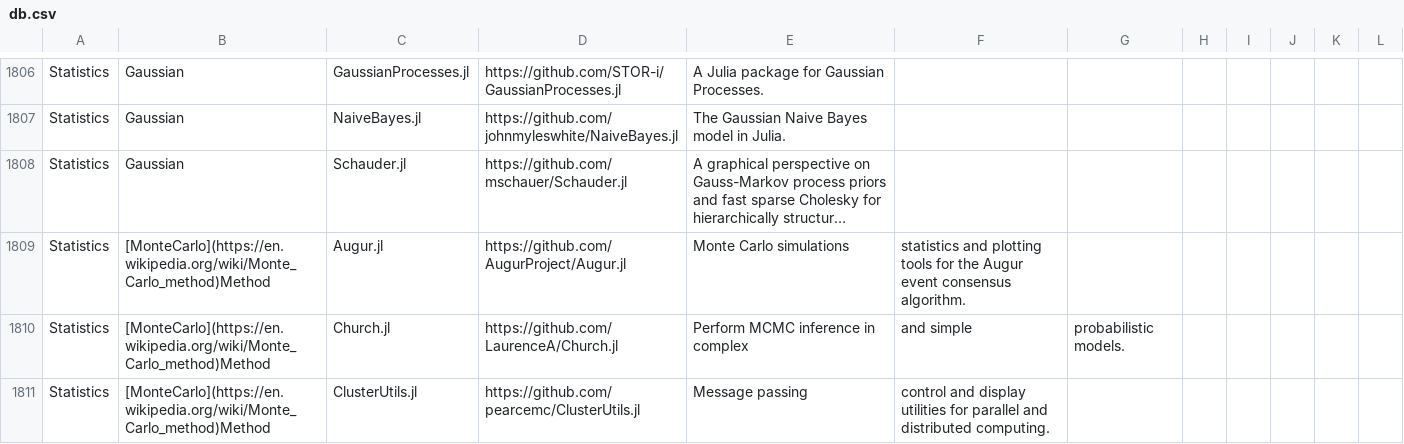
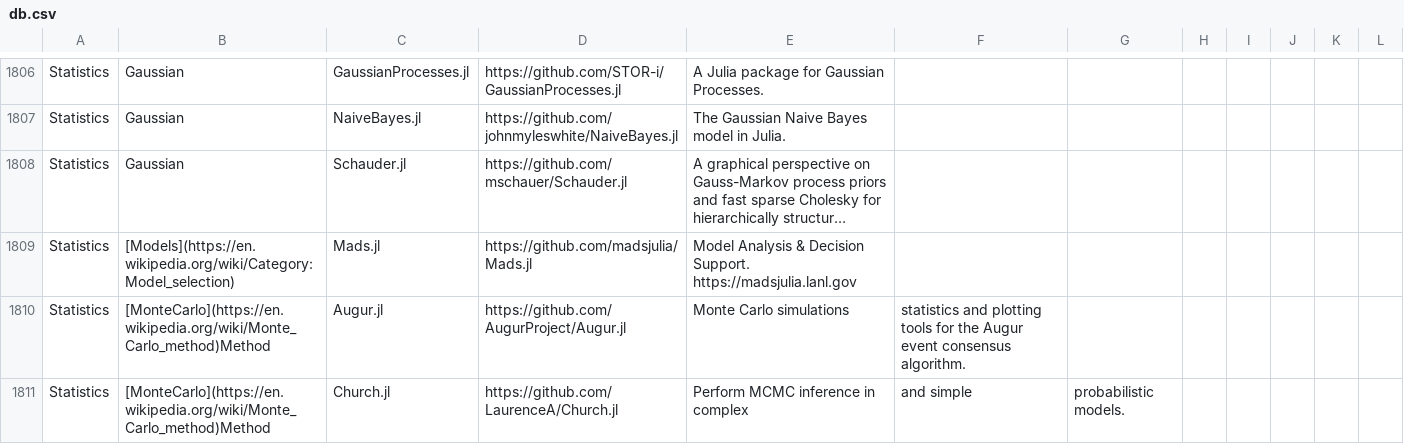
Before and after one commit to svaksha/Julia.jl, a CSV file: db.csv, drawn as a sheet; only a part is shown, gaps mark what is left out; the shorter side is filled out with more unchanged rows; long unchanged cells end in …; the diff names each change by its address in the sheet, - before the commit and + after, or states it on an @@ line.

Commit message:
@madsjulia : Mads.jl

```diff
--- a/db.csv
+++ b/db.csv
+row 1809: Statistics | [Models](https://en.wikipedia.org/wiki/Category:Model_selection) | Mads.jl | https://github.com/madsjulia/Mads.jl | Model Analysis & Decision Support. https://madsjulia.lanl.gov
```
Also changed, not shown: 3 other files.
